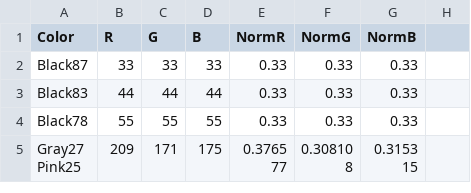
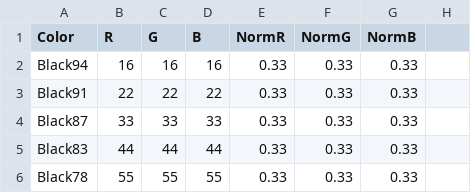
Before and after one commit to theunknowner/Thresholds, a CSV file: Thresholds/color-thresholds.csv, drawn as a sheet; only a part is shown; the shorter side is filled out with more unchanged rows; the diff names each change by its address in the sheet, - before the commit and + after, or states it on an @@ line.

Commit message:
5/14/14 - added some black colors

```diff
--- a/Thresholds/color-thresholds.csv
+++ b/Thresholds/color-thresholds.csv
+row 2: Black94 | 16 | 16 | 16 | 0.33 | 0.33 | 0.33
+row 3: Black91 | 22 | 22 | 22 | 0.33 | 0.33 | 0.33
```
